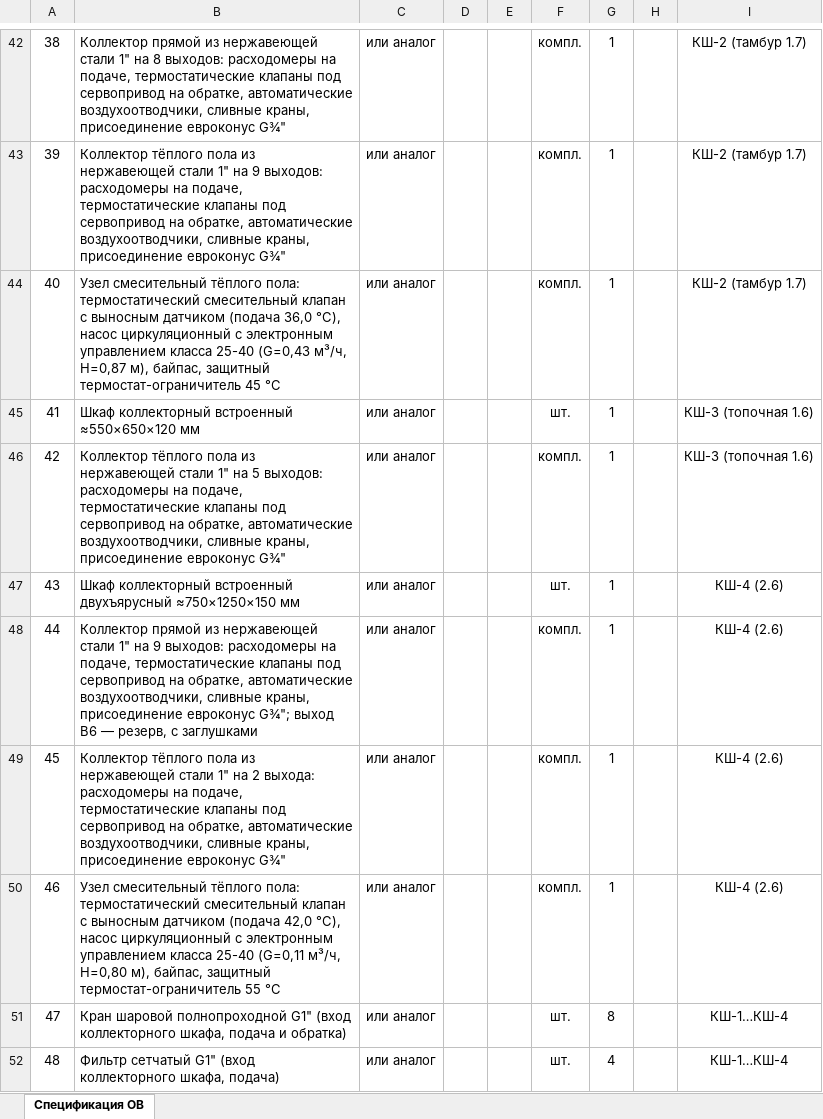
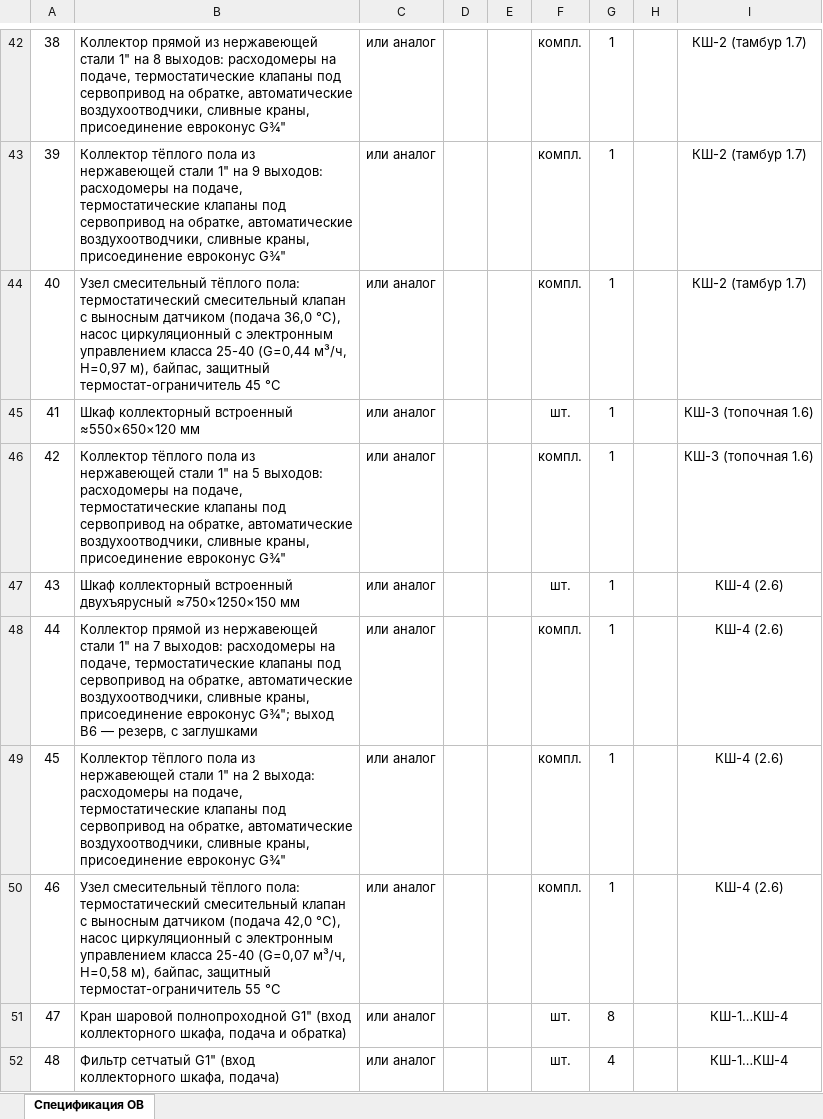
Before and after one commit to caesart966-web/first_reposirtory, an Excel workbook: ovk-dom-banya/release-rd/И05.09.26-ОВ.СО Спецификация оборудования, изделий и материалов.xlsx, sheet Спецификация ОВ, drawn as a sheet; only a part is shown, gaps mark what is left out; values as stored, in another font and other column widths than the file's, no borders; the diff covers the shown part only; the diff names each change by its address in the sheet, - before the commit and + after, or states it on an @@ line.

```diff
--- a/ovk-dom-banya/release-rd/И05.09.26-ОВ.СО Спецификация оборудования, изделий и материалов.xlsx (sheet Спецификация ОВ)
+++ b/ovk-dom-banya/release-rd/И05.09.26-ОВ.СО Спецификация оборудования, изделий и материалов.xlsx (sheet Спецификация ОВ)
-B44: …класса 25-40 (G=0,43 м³/ч, H=0,87 м), байпас,…
+B44: …класса 25-40 (G=0,44 м³/ч, H=0,97 м), байпас,…
-B48: …1" на 9 выходов: расходомеры…
+B48: …1" на 7 выходов: расходомеры…
-B50: …класса 25-40 (G=0,11 м³/ч, H=0,80 м), байпас,…
+B50: …класса 25-40 (G=0,07 м³/ч, H=0,58 м), байпас,…
```
Also changed, not shown: 12 added rows, 16 removed rows, 35 edited cells and row numbers in column A elsewhere in this sheet, 48 other files.
